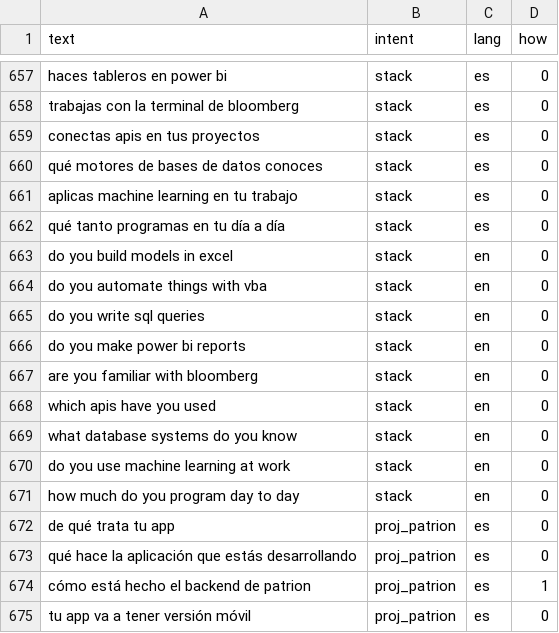
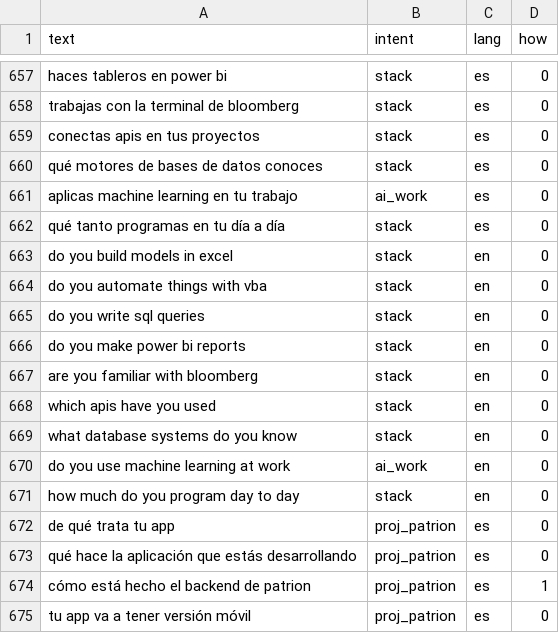
Before and after one commit to Stebandido77/estebanlabastidas.github.io, a CSV file: tools/elia/data/questions.csv, drawn as a sheet; only a part is shown, gaps mark what is left out; the diff covers the shown part only.

```diff
--- a/tools/elia/data/questions.csv
+++ b/tools/elia/data/questions.csv
@@ -660,3 +660,3 @@ conectas apis en tus proyectos,stack,es,0
 qué motores de bases de datos conoces,stack,es,0
-aplicas machine learning en tu trabajo,stack,es,0
+aplicas machine learning en tu trabajo,ai_work,es,0
 qué tanto programas en tu día a día,stack,es,0
@@ -669,3 +669,3 @@ which apis have you used,stack,en,0
 what database systems do you know,stack,en,0
-do you use machine learning at work,stack,en,0
+do you use machine learning at work,ai_work,en,0
 how much do you program day to day,stack,en,0
```
Also changed, not shown: 42 added rows elsewhere in this file, 13 other files.
